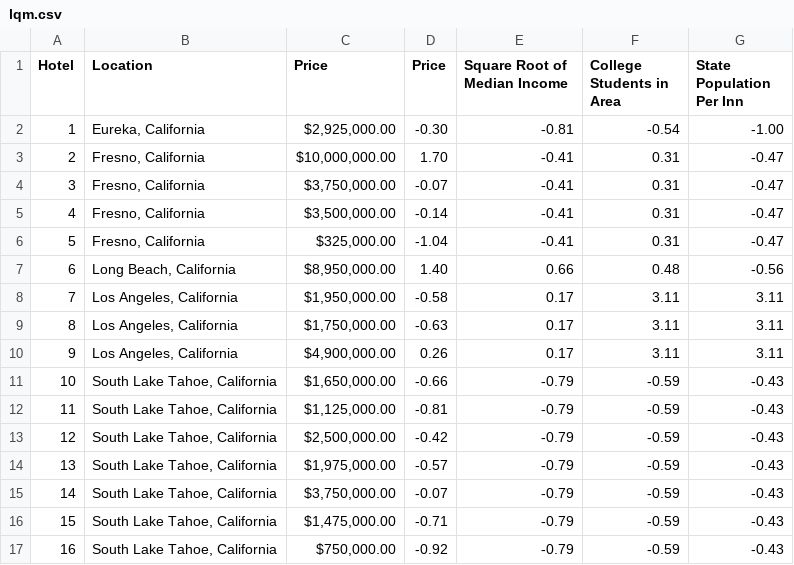
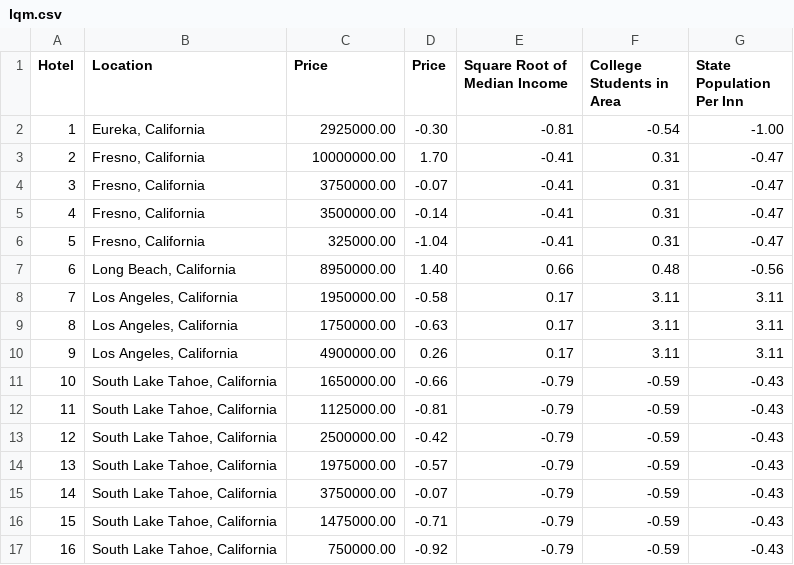
Before and after one commit to helenpiepie/practice1, a CSV file: lqm.csv, drawn as a sheet.

Commit message:
Add files via upload

```diff
--- a/lqm.csv
+++ b/lqm.csv
@@ -1,17 +1,17 @@
 Hotel,Location,Price,Price,Square Root of Median Income,College Students in Area,State Population Per Inn
-1,"Eureka, California","$2,925,000.00 ",-0.30,-0.81,-0.54,-1.00
-2,"Fresno, California","$10,000,000.00 ",1.70,-0.41,0.31,-0.47
-3,"Fresno, California","$3,750,000.00 ",-0.07,-0.41,0.31,-0.47
-4,"Fresno, California","$3,500,000.00 ",-0.14,-0.41,0.31,-0.47
-5,"Fresno, California","$325,000.00 ",-1.04,-0.41,0.31,-0.47
-6,"Long Beach, California","$8,950,000.00 ",1.40,0.66,0.48,-0.56
-7,"Los Angeles, California","$1,950,000.00 ",-0.58,0.17,3.11,3.11
-8,"Los Angeles, California","$1,750,000.00 ",-0.63,0.17,3.11,3.11
-9,"Los Angeles, California","$4,900,000.00 ",0.26,0.17,3.11,3.11
-10,"South Lake Tahoe, California","$1,650,000.00 ",-0.66,-0.79,-0.59,-0.43
-11,"South Lake Tahoe, California","$1,125,000.00 ",-0.81,-0.79,-0.59,-0.43
-12,"South Lake Tahoe, California","$2,500,000.00 ",-0.42,-0.79,-0.59,-0.43
-13,"South Lake Tahoe, California","$1,975,000.00 ",-0.57,-0.79,-0.59,-0.43
-14,"South Lake Tahoe, California","$3,750,000.00 ",-0.07,-0.79,-0.59,-0.43
-15,"South Lake Tahoe, California","$1,475,000.00 ",-0.71,-0.79,-0.59,-0.43
-16,"South Lake Tahoe, California","$750,000.00 ",-0.92,-0.79,-0.59,-0.43
+1,"Eureka, California",2925000.00,-0.30,-0.81,-0.54,-1.00
+2,"Fresno, California",10000000.00,1.70,-0.41,0.31,-0.47
+3,"Fresno, California",3750000.00,-0.07,-0.41,0.31,-0.47
+4,"Fresno, California",3500000.00,-0.14,-0.41,0.31,-0.47
+5,"Fresno, California",325000.00,-1.04,-0.41,0.31,-0.47
+6,"Long Beach, California",8950000.00,1.40,0.66,0.48,-0.56
+7,"Los Angeles, California",1950000.00,-0.58,0.17,3.11,3.11
+8,"Los Angeles, California",1750000.00,-0.63,0.17,3.11,3.11
+9,"Los Angeles, California",4900000.00,0.26,0.17,3.11,3.11
+10,"South Lake Tahoe, California",1650000.00,-0.66,-0.79,-0.59,-0.43
+11,"South Lake Tahoe, California",1125000.00,-0.81,-0.79,-0.59,-0.43
+12,"South Lake Tahoe, California",2500000.00,-0.42,-0.79,-0.59,-0.43
+13,"South Lake Tahoe, California",1975000.00,-0.57,-0.79,-0.59,-0.43
+14,"South Lake Tahoe, California",3750000.00,-0.07,-0.79,-0.59,-0.43
+15,"South Lake Tahoe, California",1475000.00,-0.71,-0.79,-0.59,-0.43
+16,"South Lake Tahoe, California",750000.00,-0.92,-0.79,-0.59,-0.43
```
